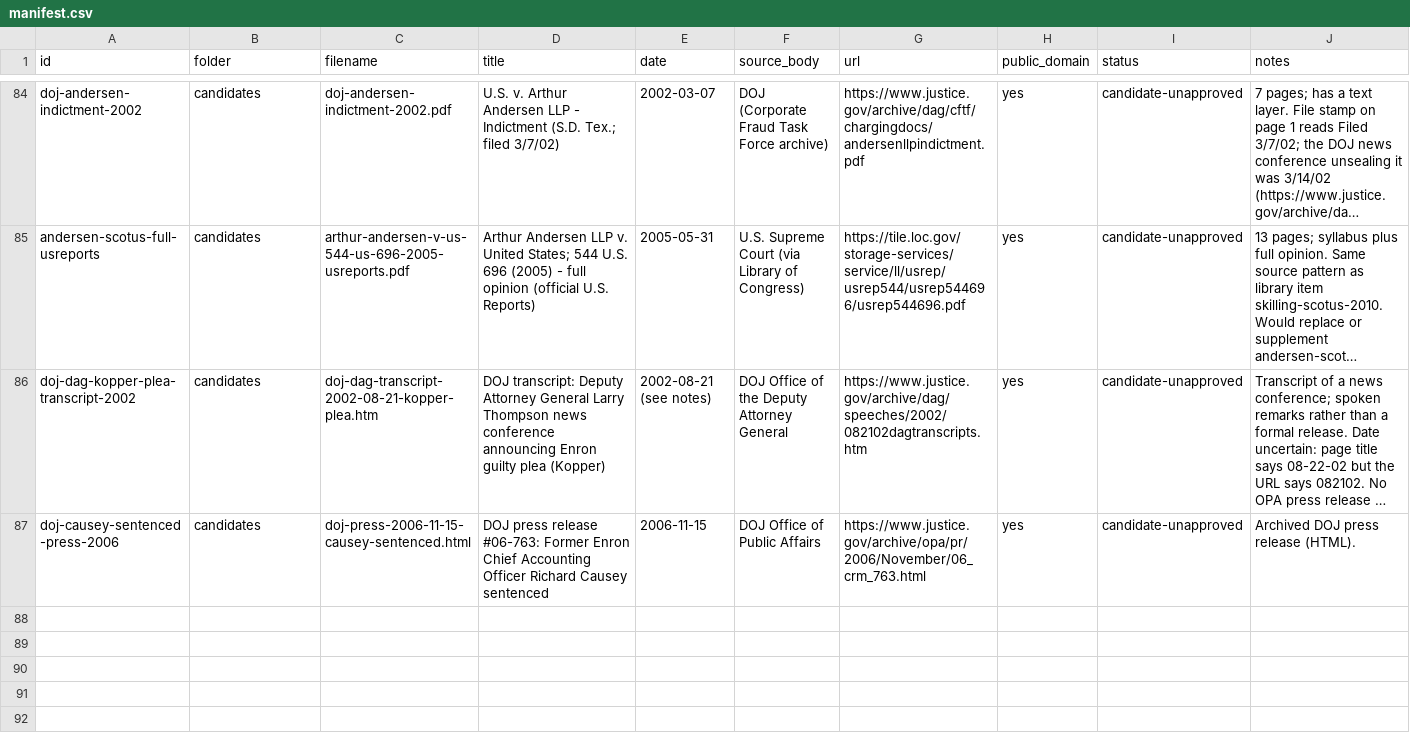
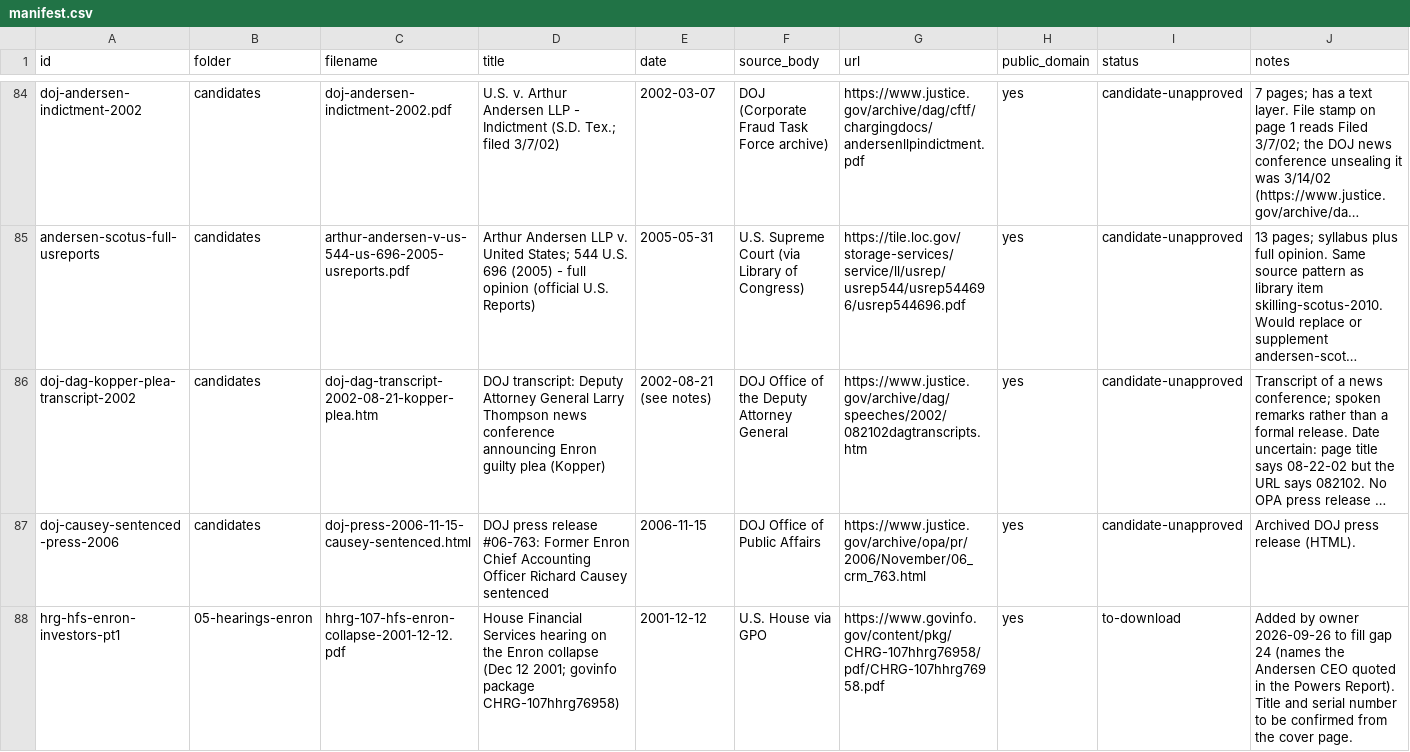
Before and after one commit to shornikSMML/ask-why-enron, a CSV file: sources/manifest.csv, drawn as a sheet; only a part is shown, gaps mark what is left out; long unchanged cells end in …; rows hold the shown columns only; the diff names each change by its address in the sheet, - before the commit and + after, or states it on an @@ line.

Commit message:
Add files via upload

```diff
--- a/sources/manifest.csv
+++ b/sources/manifest.csv
+row 88: hrg-hfs-enron-investors-pt1 | 05-hearings-enron | hhrg-107-hfs-enron-collapse-2001-12-12.pdf | House Financial Services hearing on the Enron collapse (Dec 12 2001; govinfo package CHRG-107hhrg76958) | 2001-12-12 | U.S. House via GPO | https://www.govinfo.gov/content/pkg/CHRG-107hhrg76958/pdf/CHRG-107hhrg76958.pdf | yes | to-download | Added by owner 2026-09-26 to fill gap 24 (names the Andersen CEO quoted in the Powers Report). Title and serial number to be confirmed from the cover page.
```
